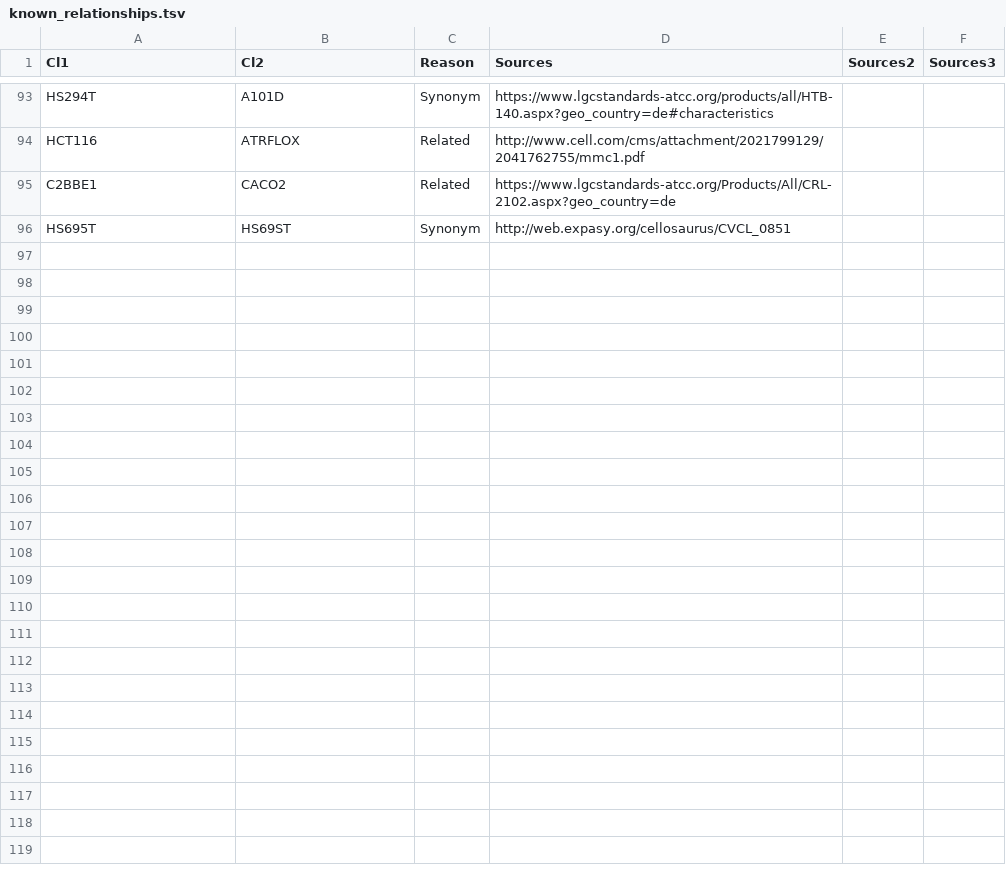
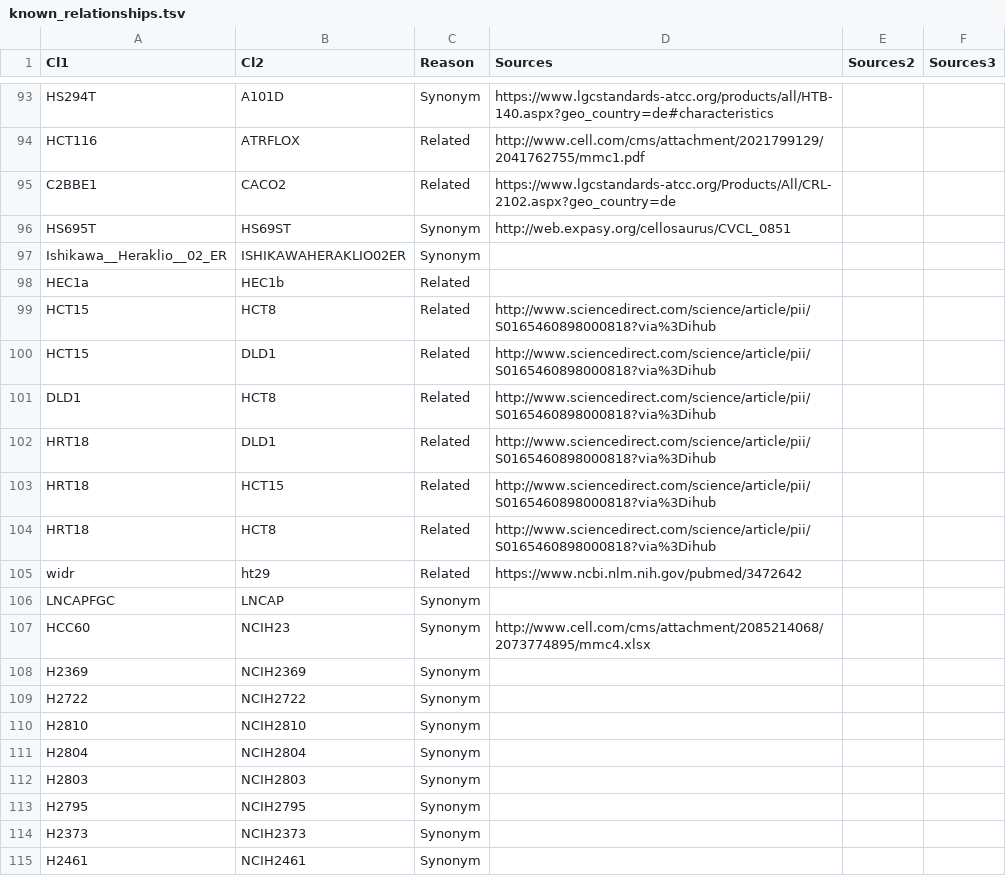
Before and after one commit to RaikOtto/Uniquorn_rna_panel_project, a TSV file: Misc/known_relationships.tsv, drawn as a sheet; only a part is shown, gaps mark what is left out; the diff covers the shown part only; the diff names each change by its address in the sheet, - before the commit and + after, or states it on an @@ line.

```diff
--- a/Misc/known_relationships.tsv
+++ b/Misc/known_relationships.tsv
+row 97: Ishikawa__Heraklio__02_ER | ISHIKAWAHERAKLIO02ER | Synonym
+row 98: HEC1a | HEC1b | Related
+row 99: HCT15 | HCT8 | Related | http://www.sciencedirect.com/science/article/pii/S0165460898000818?via%3Dihub
+row 100: HCT15 | DLD1 | Related | http://www.sciencedirect.com/science/article/pii/S0165460898000818?via%3Dihub
+row 101: DLD1 | HCT8 | Related | http://www.sciencedirect.com/science/article/pii/S0165460898000818?via%3Dihub
+row 102: HRT18 | DLD1 | Related | http://www.sciencedirect.com/science/article/pii/S0165460898000818?via%3Dihub
+row 103: HRT18 | HCT15 | Related | http://www.sciencedirect.com/science/article/pii/S0165460898000818?via%3Dihub
+row 104: HRT18 | HCT8 | Related | http://www.sciencedirect.com/science/article/pii/S0165460898000818?via%3Dihub
+row 105: widr | ht29 | Related | https://www.ncbi.nlm.nih.gov/pubmed/3472642
+row 106: LNCAPFGC | LNCAP | Synonym
+row 107: HCC60 | NCIH23 | Synonym | http://www.cell.com/cms/attachment/2085214068/2073774895/mmc4.xlsx
+row 108: H2369 | NCIH2369 | Synonym
+row 109: H2722 | NCIH2722 | Synonym
+row 110: H2810 | NCIH2810 | Synonym
+row 111: H2804 | NCIH2804 | Synonym
+row 112: H2803 | NCIH2803 | Synonym
+row 113: H2795 | NCIH2795 | Synonym
+row 114: H2373 | NCIH2373 | Synonym
+row 115: H2461 | NCIH2461 | Synonym
```
Also changed, not shown: 12 added rows elsewhere in this file, Misc/Goldstandard.tsv, 3 other files.
